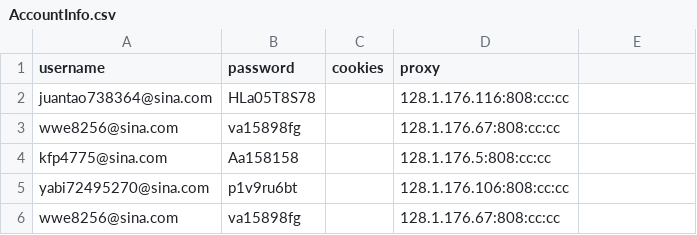
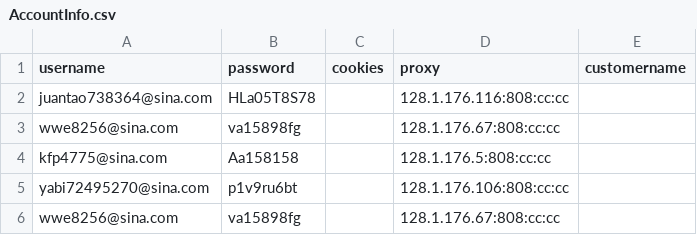
Before and after one commit to czds68/AmazonBuy, a CSV file: amazonbuy_database/AccountInfo.csv, drawn as a sheet.

Commit message:
0808

```diff
--- a/amazonbuy_database/AccountInfo.csv
+++ b/amazonbuy_database/AccountInfo.csv
@@ -1,2 +1,2 @@
-username,password,cookies,proxy,,,,,,,,,,,,,,,,,,,,,,,,,,,,,,,,,,,,,,,,,,,,,,,,,,,,,,,,,,,,,,,,,,,,,,,,,,,,,,,,,,,,,,,,,,,,,,,,,,,,,,,,,,,,,,,,,,,,,,,,,,,,,,,,,,,,,,,,,,,,,,,,,,,,,,,,,,,,,,,,,,,,,,,,,,,,,,,,,,,,,,,,,,,,,,,,,,,,,,,,,,,,,,,,,,,,,,,,,,,,,,,,,,,,,,,,,,,,,,,,,,,,,,,,,,,
+username,password,cookies,proxy,customername,,,,,,,,,,,,,,,,,,,,,,,,,,,,,,,,,,,,,,,,,,,,,,,,,,,,,,,,,,,,,,,,,,,,,,,,,,,,,,,,,,,,,,,,,,,,,,,,,,,,,,,,,,,,,,,,,,,,,,,,,,,,,,,,,,,,,,,,,,,,,,,,,,,,,,,,,,,,,,,,,,,,,,,,,,,,,,,,,,,,,,,,,,,,,,,,,,,,,,,,,,,,,,,,,,,,,,,,,,,,,,,,,,,,,,,,,,,,,,,,,,,,,,,,,,
 juantao738364@sina.com,HLa05T8S78,,128.1.176.116:808:cc:cc,,,,,,,,,,,,,,,,,,,,,,,,,,,,,,,,,,,,,,,,,,,,,,,,,,,,,,,,,,,,,,,,,,,,,,,,,,,,,,,,,,,,,,,,,,,,,,,,,,,,,,,,,,,,,,,,,,,,,,,,,,,,,,,,,,,,,,,,,,,,,,,,,,,,,,,,,,,,,,,,,,,,,,,,,,,,,,,,,,,,,,,,,,,,,,,,,,,,,,,,,,,,,,,,,,,,,,,,,,,,,,,,,,,,,,,,,,,,,,,,,,,,,,,,,,,
```
